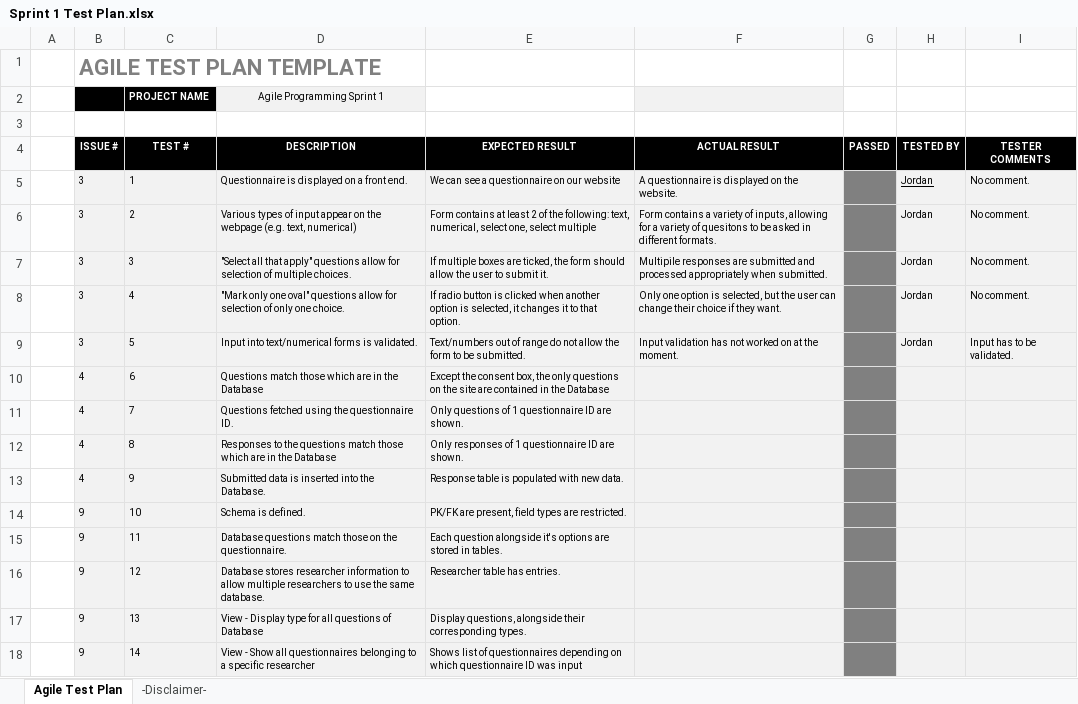
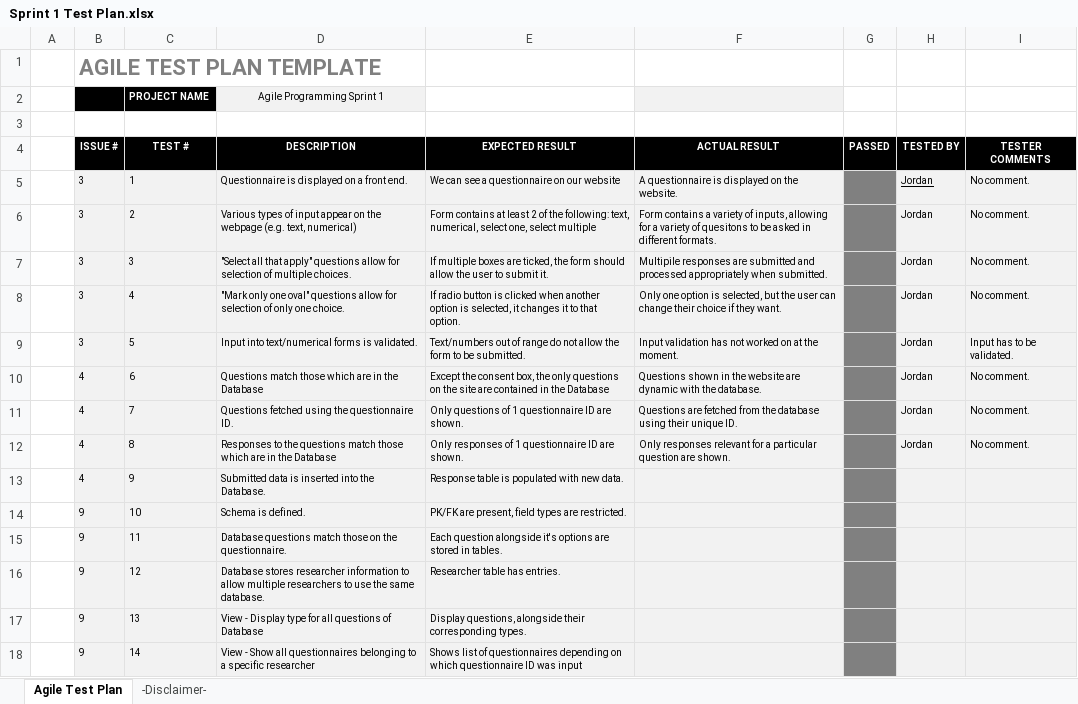
Before and after one commit to jordankeiller/AC31007-Coursework-Team-2, an Excel workbook: Sprint 1/Sprint_Backlog/Sprint 1 Test Plan.xlsx, sheet Agile Test Plan, drawn as a sheet; only a part is shown; values as stored, in another font and other column widths than the file's, no borders; charts and pictures and conditional formats not drawn; the diff names each change by its address in the sheet, - before the commit and + after, or states it on an @@ line.

Commit message:
Updated test plan.

```diff
--- a/Sprint 1/Sprint_Backlog/Sprint 1 Test Plan.xlsx (sheet Agile Test Plan)
+++ b/Sprint 1/Sprint_Backlog/Sprint 1 Test Plan.xlsx (sheet Agile Test Plan)
-F10 (ACTUAL RESULT): (empty)
+F10 (ACTUAL RESULT): Questions shown in the website are dynamic with the database.
-H10:H12 (TESTED BY): (empty)
+H10:H12 (TESTED BY): Jordan
-I10:I12 (TESTER COMMENTS): (empty)
+I10:I12 (TESTER COMMENTS): No comment.
-F11 (ACTUAL RESULT): (empty)
+F11 (ACTUAL RESULT): Questions are fetched from the database using their unique ID.
-F12 (ACTUAL RESULT): (empty)
+F12 (ACTUAL RESULT): Only responses relevant for a particular question are shown.
```
Also changed, not shown: sheet -Disclaimer-.
